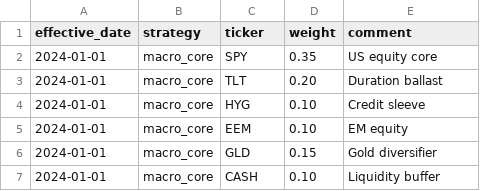
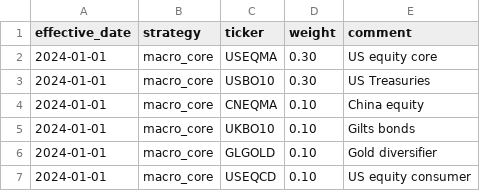
Before and after one commit to bbcon/TheNewMacroWorldFund, a CSV file: data/reference/saa_weights_history.csv, drawn as a sheet.

```diff
--- a/data/reference/saa_weights_history.csv
+++ b/data/reference/saa_weights_history.csv
@@ -1,7 +1,7 @@
 effective_date,strategy,ticker,weight,comment
-2024-01-01,macro_core,SPY,0.35,"US equity core"
-2024-01-01,macro_core,TLT,0.20,"Duration ballast"
-2024-01-01,macro_core,HYG,0.10,"Credit sleeve"
-2024-01-01,macro_core,EEM,0.10,"EM equity"
-2024-01-01,macro_core,GLD,0.15,"Gold diversifier"
-2024-01-01,macro_core,CASH,0.10,"Liquidity buffer"
+2024-01-01,macro_core,USEQMA,0.30,"US equity core"
+2024-01-01,macro_core,USBO10,0.30,"US Treasuries"
+2024-01-01,macro_core,CNEQMA,0.10,"China equity"
+2024-01-01,macro_core,UKBO10,0.10,"Gilts bonds"
+2024-01-01,macro_core,GLGOLD,0.10,"Gold diversifier"
+2024-01-01,macro_core,USEQCD,0.10,"US equity consumer"
```
Also changed, not shown: data/reference/taa_weights_history.csv, 27 other files.
